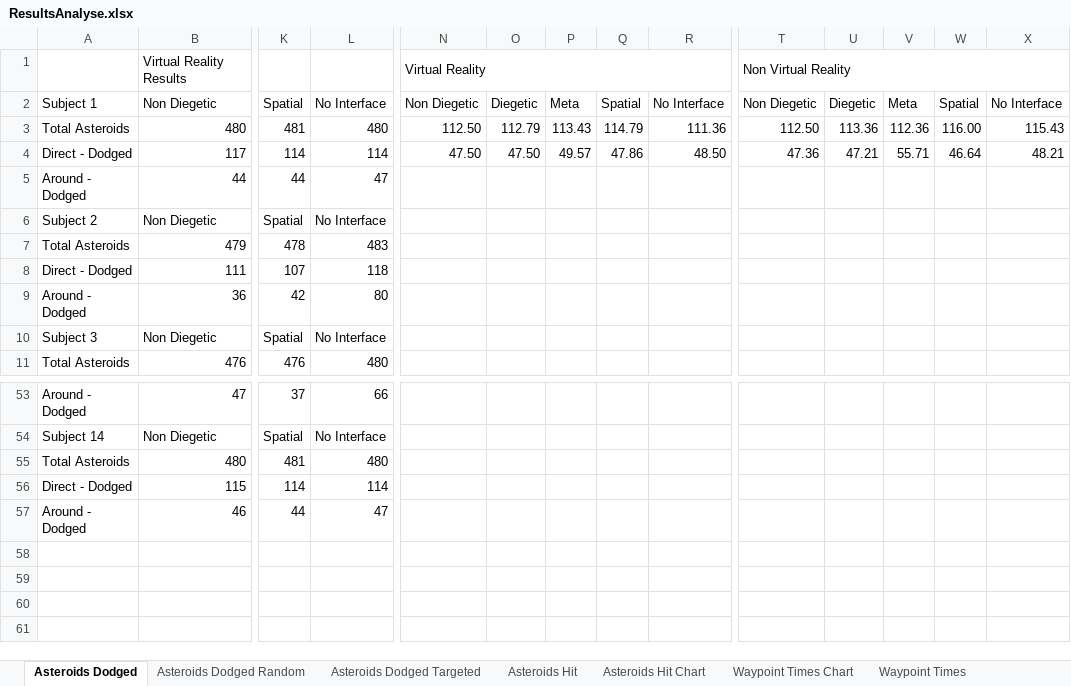
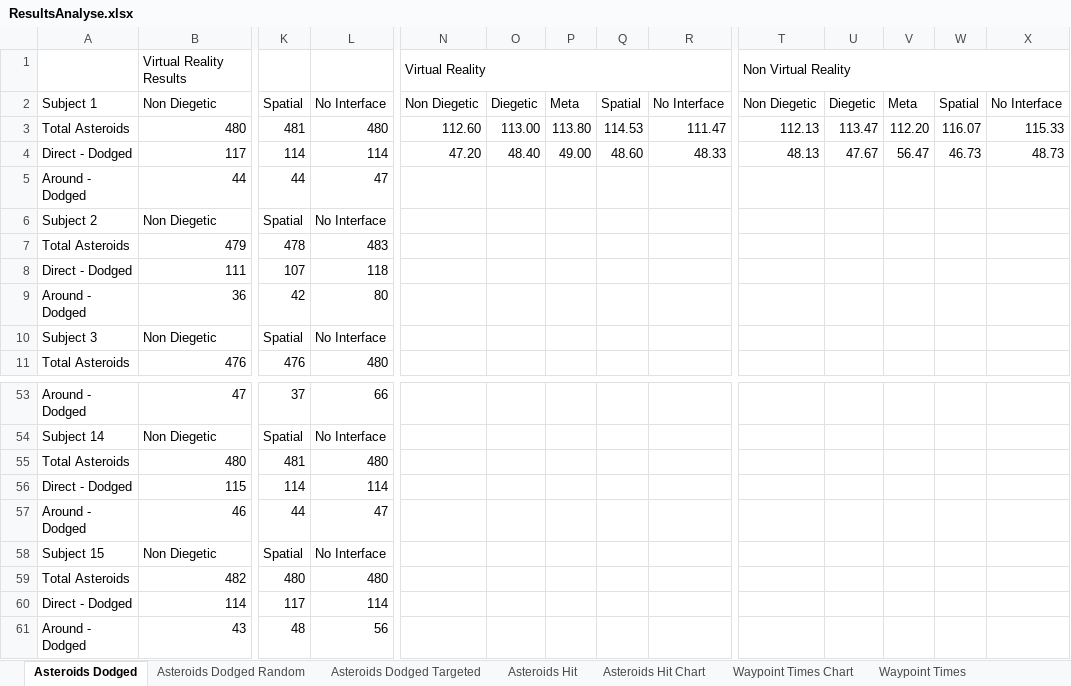
Before and after one commit to TimothyOneill/MastersProject, an Excel workbook: Documents/ResultsAnalyse.xlsx, sheet Asteroids Dodged, drawn as a sheet; only a part is shown, gaps mark what is left out; values as stored, in another font and other column widths than the file's, no cell formats; rows hold the shown columns only; the diff names each change by its address in the sheet, - before the commit and + after, or states it on an @@ line.

```diff
--- a/Documents/ResultsAnalyse.xlsx (sheet Asteroids Dodged)
+++ b/Documents/ResultsAnalyse.xlsx (sheet Asteroids Dodged)
-N3: 112.50
+N3: 112.60
-O3: 112.79
+O3: 113.00
-P3: 113.43
+P3: 113.80
-Q3: 114.79
+Q3: 114.53
-R3: 111.36
+R3: 111.47
-T3: 112.50
+T3: 112.13
-U3: 113.36
+U3: 113.47
-V3: 112.36
+V3: 112.20
-W3: 116.00
+W3: 116.07
-X3: 115.43
+X3: 115.33
-N4: 47.50
+N4: 47.20
-O4: 47.50
+O4: 48.40
-P4: 49.57
+P4: 49.00
-Q4: 47.86
+Q4: 48.60
-R4: 48.50
+R4: 48.33
-T4: 47.36
+T4: 48.13
-U4: 47.21
+U4: 47.67
-V4: 55.71
+V4: 56.47
-W4: 46.64
+W4: 46.73
-X4: 48.21
+X4: 48.73
+row 58: Subject 15 | Non Diegetic | Spatial | No Interface
+row 59: Total Asteroids | 482 | 480 | 480
+row 60: Direct - Dodged | 114 | 117 | 114
+row 61: Around - Dodged | 43 | 48 | 56
```
Also changed, not shown: sheet Player Movement, sheet Waypoint Times, sheet Asteroids Hit, cell formats, formulas that keep their value, charts or pictures, 3 other files.
